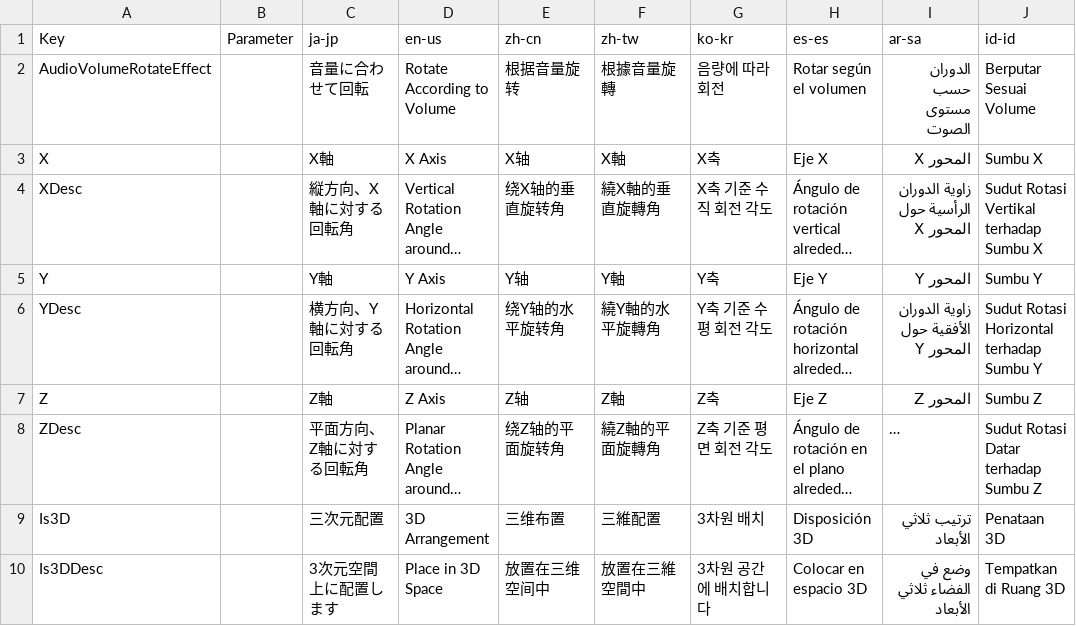
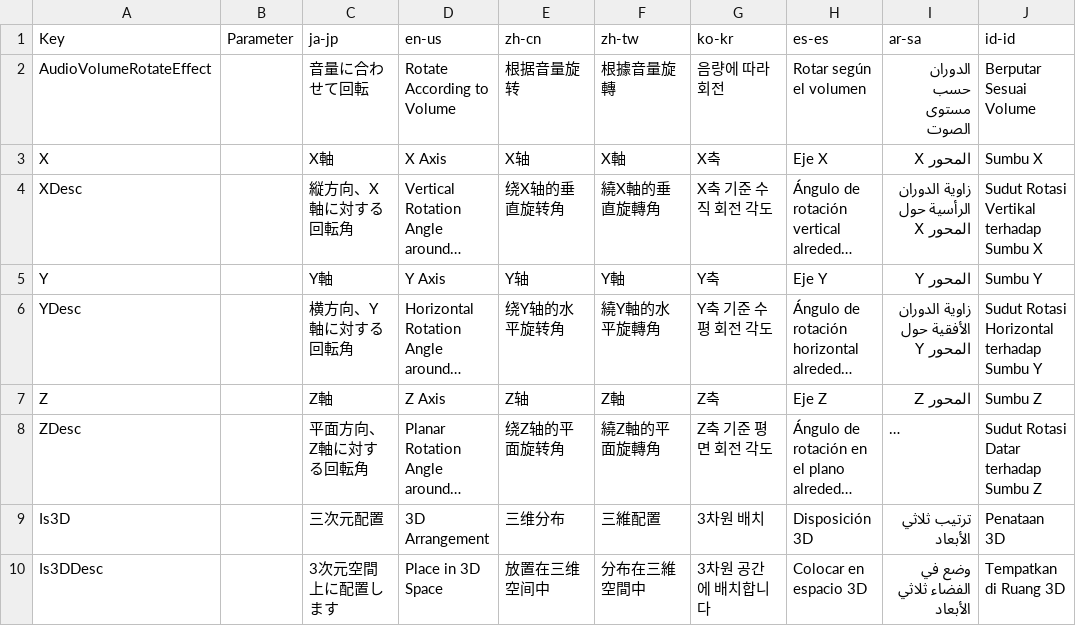
Before and after one commit to manju-summoner/YukkuriMovieMaker.Plugin.Community, a CSV file: YukkuriMovieMaker.Plugin.Community/Effect/Video/AudioVolume/Rotate/Texts.csv, drawn as a sheet; long unchanged cells end in …; the diff names each change by its address in the sheet, - before the commit and + after, or states it on an @@ line.

Commit message:
Update Texts.csv

```diff
--- a/YukkuriMovieMaker.Plugin.Community/Effect/Video/AudioVolume/Rotate/Texts.csv
+++ b/YukkuriMovieMaker.Plugin.Community/Effect/Video/AudioVolume/Rotate/Texts.csv
-E9 (zh-cn): 三维布置
+E9 (zh-cn): 三维分布
-F10 (zh-tw): 放置在三維空間中
+F10 (zh-tw): 分布在三維空間中
```
